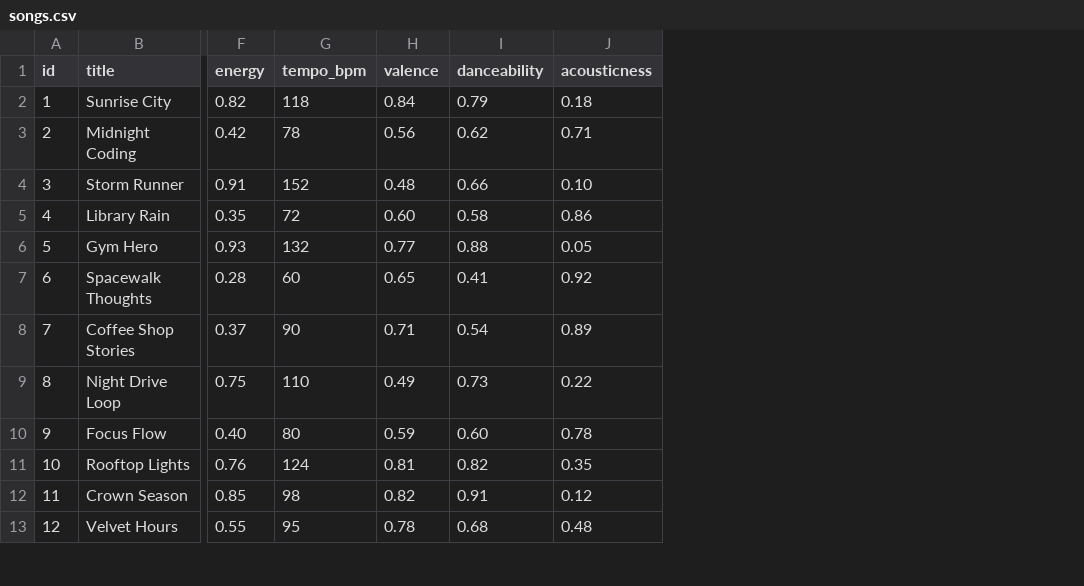
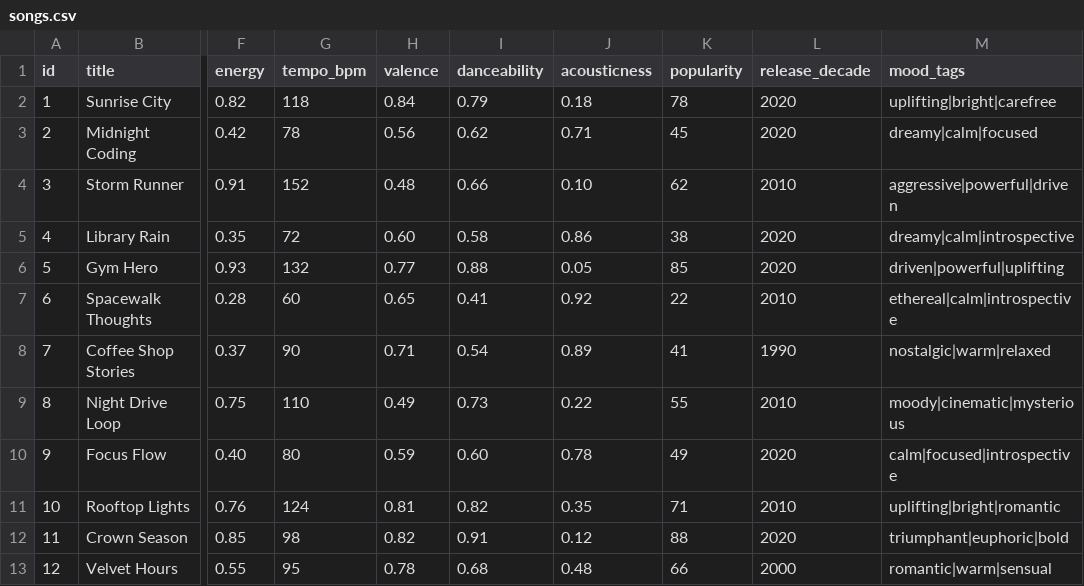
Before and after one commit to 0bafemi/ai110-module3show-musicrecommendersimulation-starter, a CSV file: data/songs.csv, drawn as a sheet; only a part is shown, gaps mark what is left out; the diff names each change by its address in the sheet, - before the commit and + after, or states it on an @@ line.

Commit message:
feat: expand dataset and scoring engine with tags, popularity, and decade features
Adds popularity, release_decade, and mood_tags columns to songs.csv. Rebalances scoring weights (genre 0.28, mood 0.20, energy 0.18, valence 0.10, acousticness 0.06, mood tags 0.10, popularity 0.05, decade 0.03) and implements full Recommender class. Updates load_songs to parse the new fields.

```diff
--- a/data/songs.csv
+++ b/data/songs.csv
+column K (popularity), rows 2-13: 78 | 45 | 62 | 38 | 85 | 22 | 41 | 55 | 49 | 71 | 88 | 66
+column L (release_decade), rows 2-13: 2020 | 2020 | 2010 | 2020 | 2020 | 2010 | 1990 | 2010 | 2020 | 2010 | 2020 | 2000
+column M (mood_tags), rows 2-13: uplifting|bright|carefree | dreamy|calm|focused | aggressive|powerful|driven | dreamy|calm|introspective | driven|powerful|uplifting | ethereal|calm|introspective | nostalgic|warm|relaxed | moody|cinematic|mysterious | calm|focused|introspective | uplifting|bright|romantic | triumphant|euphoric|bold | romantic|warm|sensual
```
Also changed, not shown: 1 other file.
